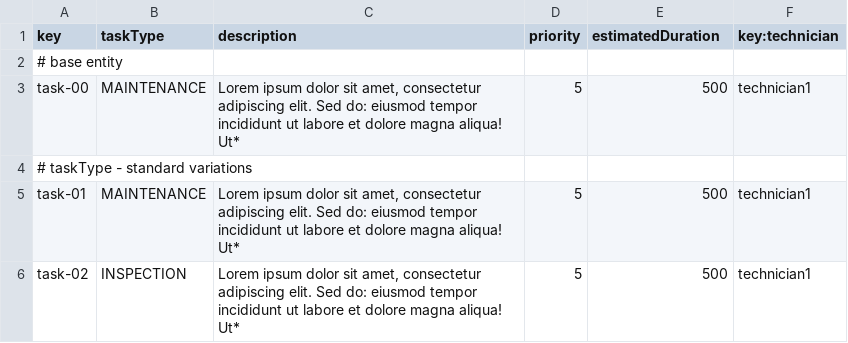
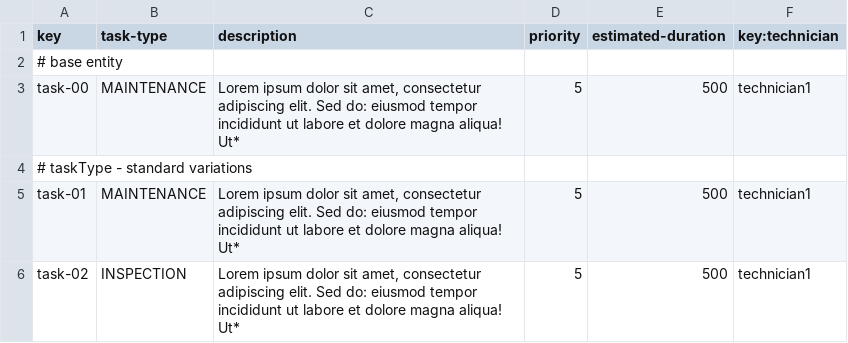
Before and after one commit to pabniecor/Acme-ANS-C3, a CSV file: src/main/resources/WEB-INF/data/sample/task.csv, drawn as a sheet; only a part is shown.

Commit message:
Minor fixes on Task and MaintenanceRecord csv files

```diff
--- a/src/main/resources/WEB-INF/data/sample/task.csv
+++ b/src/main/resources/WEB-INF/data/sample/task.csv
@@ -1,2 +1,2 @@
-key,taskType,description,priority,estimatedDuration,key:technician
+key,task-type,description,priority,estimated-duration,key:technician
 # base entity
```
Also changed, not shown: src/main/resources/WEB-INF/data/sample/maintenance-record.csv.
